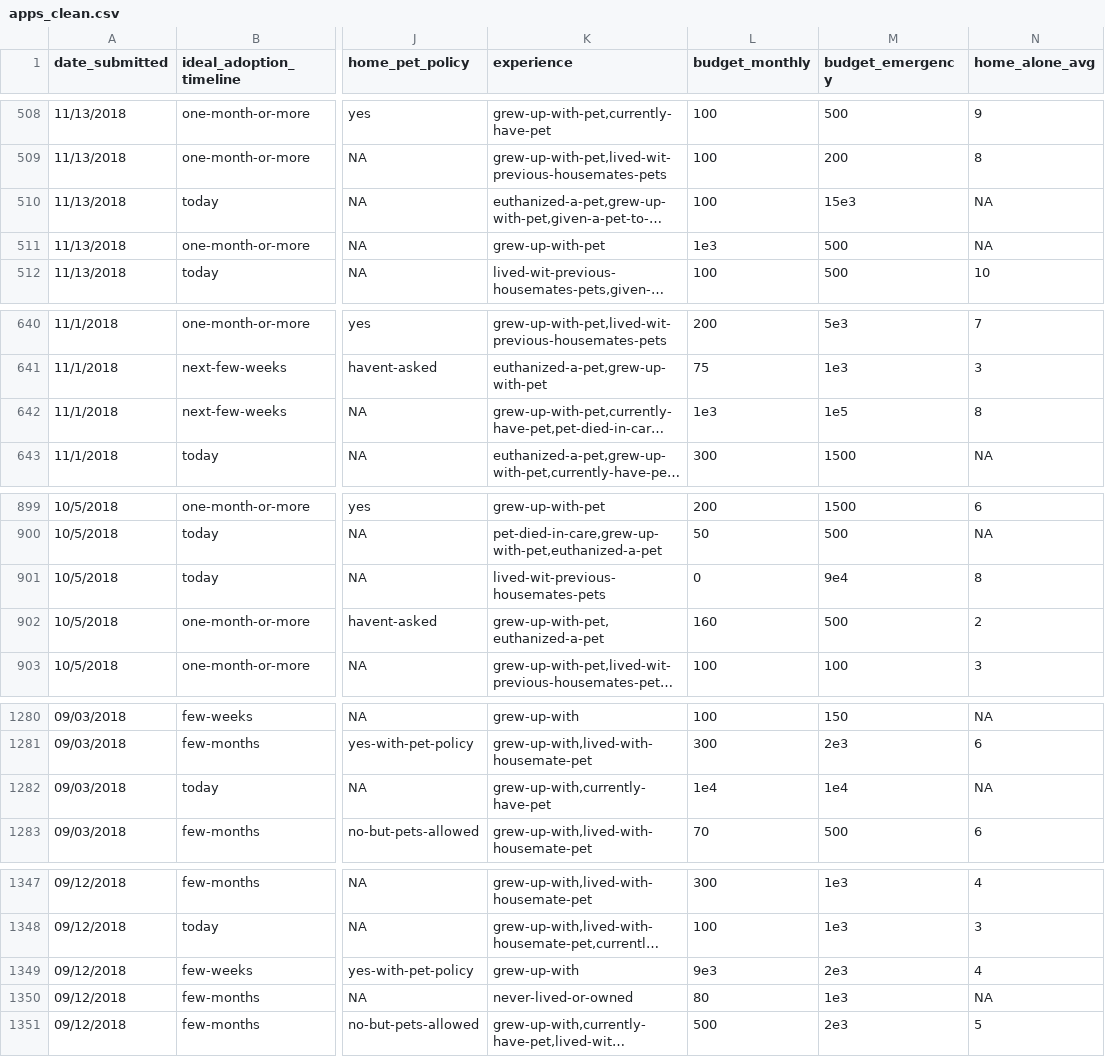
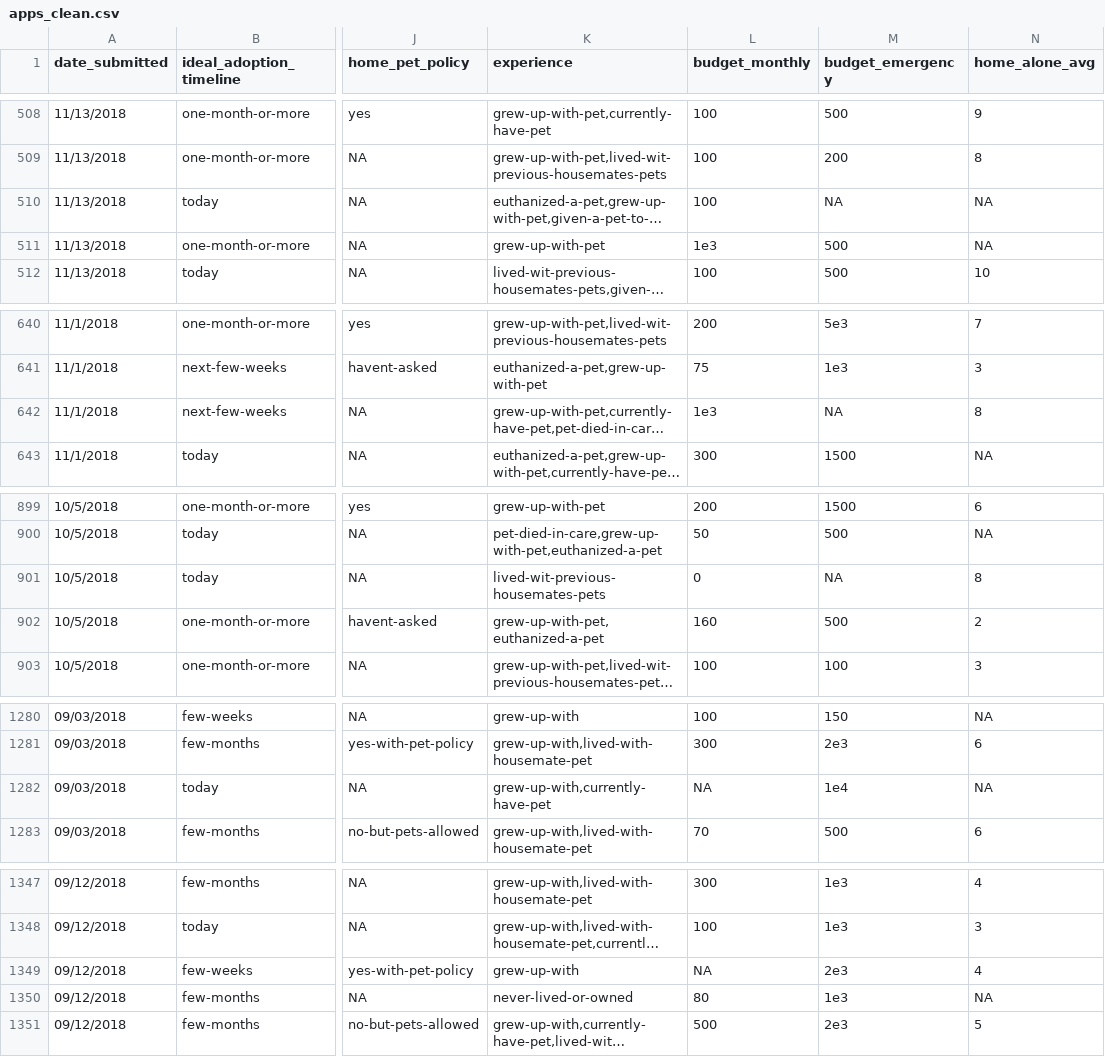
Before and after one commit to rladiesPHL/2019_datathon, a CSV file: Analyses/2_Applicants/amygood/output/apps_clean.csv, drawn as a sheet; only a part is shown, gaps mark what is left out; long unchanged cells end in …; the diff covers the shown part only; the diff names each change by its address in the sheet, - before the commit and + after, or states it on an @@ line.

```diff
--- a/Analyses/2_Applicants/amygood/output/apps_clean.csv
+++ b/Analyses/2_Applicants/amygood/output/apps_clean.csv
-M510 (budget_emergency): 15e3
+M510 (budget_emergency): NA
-M642 (budget_emergency): 1e5
+M642 (budget_emergency): NA
-M901 (budget_emergency): 9e4
+M901 (budget_emergency): NA
-L1282 (budget_monthly): 1e4
+L1282 (budget_monthly): NA
-L1349 (budget_monthly): 9e3
+L1349 (budget_monthly): NA
```
Also changed, not shown: 23 edited cells elsewhere in this file, 5 other files.
